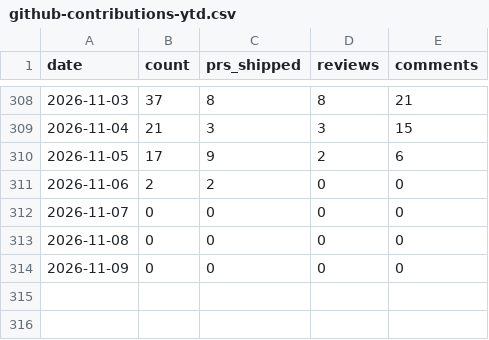
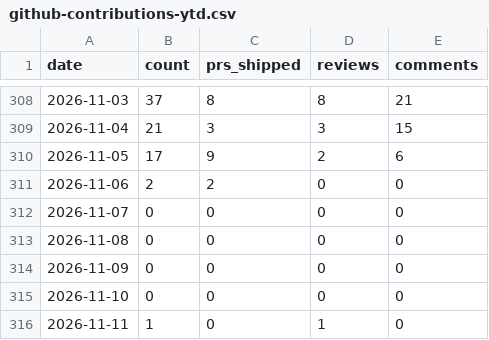
Before and after one commit to MrMarciaOng/github-contribution-chart, a CSV file: output/github-contributions-ytd.csv, drawn as a sheet; only a part is shown, gaps mark what is left out; the diff names each change by its address in the sheet, - before the commit and + after, or states it on an @@ line.

```diff
--- a/output/github-contributions-ytd.csv
+++ b/output/github-contributions-ytd.csv
+row 315: 2026-11-10 | 0 | 0 | 0 | 0
+row 316: 2026-11-11 | 1 | 0 | 1 | 0
```
Also changed, not shown: output/github-activity.csv, output/github-commits-ytd.csv, 16 other files.
